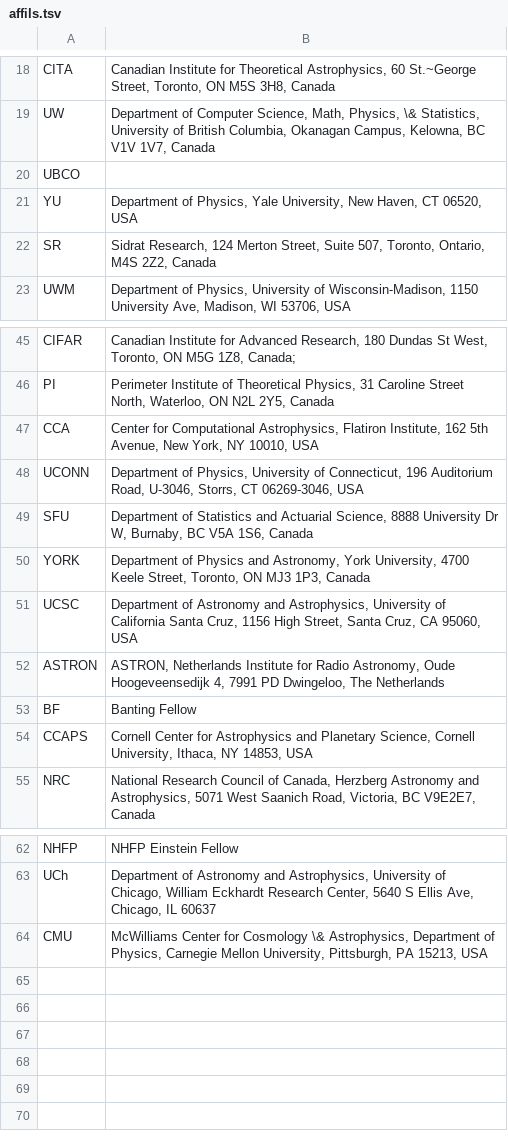
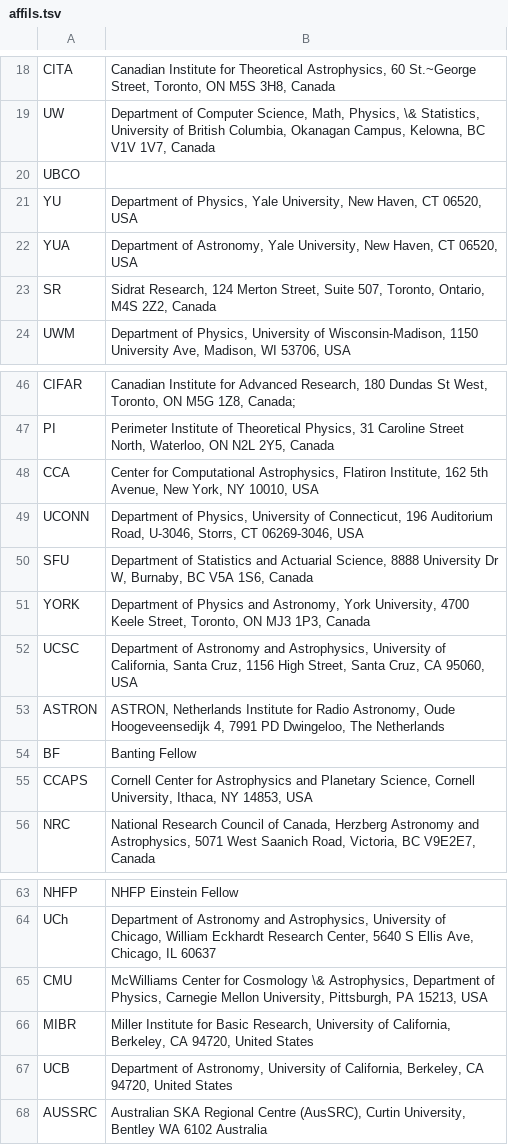
Before and after one commit to leungcalvin/kko_host_paper, a TSV file: affils.tsv, drawn as a sheet; only a part is shown, gaps mark what is left out.

Commit message:
fix author list

```diff
--- a/affils.tsv
+++ b/affils.tsv
@@ -21,2 +21,3 @@ UBCO
 YU	Department of Physics, Yale University, New Haven, CT 06520, USA
+YUA	Department of Astronomy, Yale University, New Haven, CT 06520, USA
 SR	Sidrat Research, 124 Merton Street, Suite 507, Toronto, Ontario, M4S 2Z2, Canada
@@ -50,3 +51,3 @@ SFU	Department of Statistics and Actuarial Science, 8888 University Dr W, Burnab
 YORK	Department of Physics and Astronomy, York University, 4700 Keele Street, Toronto, ON MJ3 1P3, Canada
-UCSC	Department of Astronomy and Astrophysics, University of California Santa Cruz, 1156 High Street, Santa Cruz, CA 95060, USA
+UCSC	Department of Astronomy and Astrophysics, University of California, Santa Cruz, 1156 High Street, Santa Cruz, CA 95060, USA
 ASTRON	ASTRON, Netherlands Institute for Radio Astronomy, Oude Hoogeveensedijk 4, 7991 PD Dwingeloo, The Netherlands
@@ -64 +65,4 @@ UCh	Department of Astronomy and Astrophysics, University of Chicago, William Eck
 CMU	McWilliams Center for Cosmology \& Astrophysics, Department of Physics, Carnegie Mellon University, Pittsburgh, PA 15213, USA
+MIBR	Miller Institute for Basic Research, University of California, Berkeley, CA 94720, United States
+UCB	Department of Astronomy, University of California, Berkeley, CA 94720, United States
+AUSSRC	Australian SKA Regional Centre (AusSRC), Curtin University, Bentley WA 6102 Australia
```
Also changed, not shown: 6 other files.
